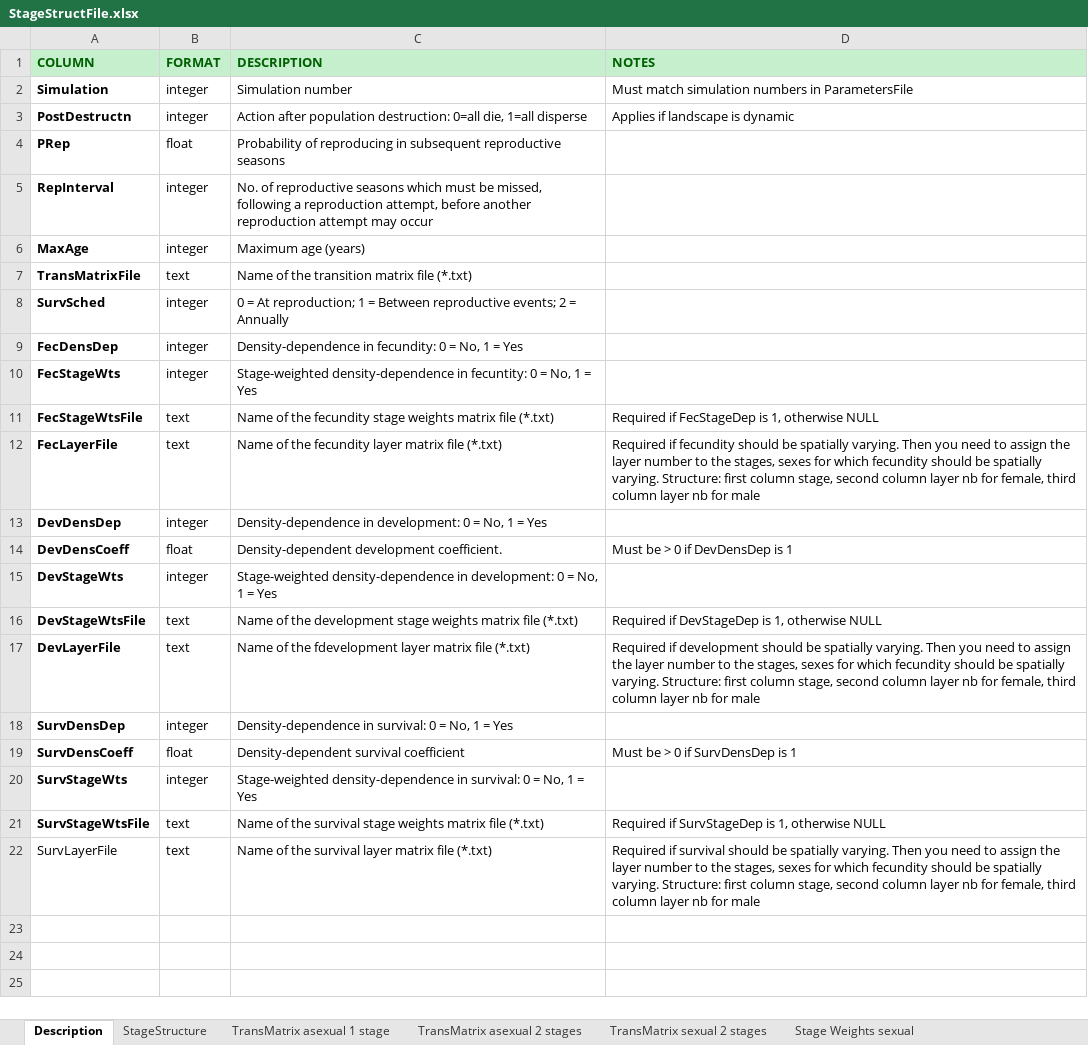
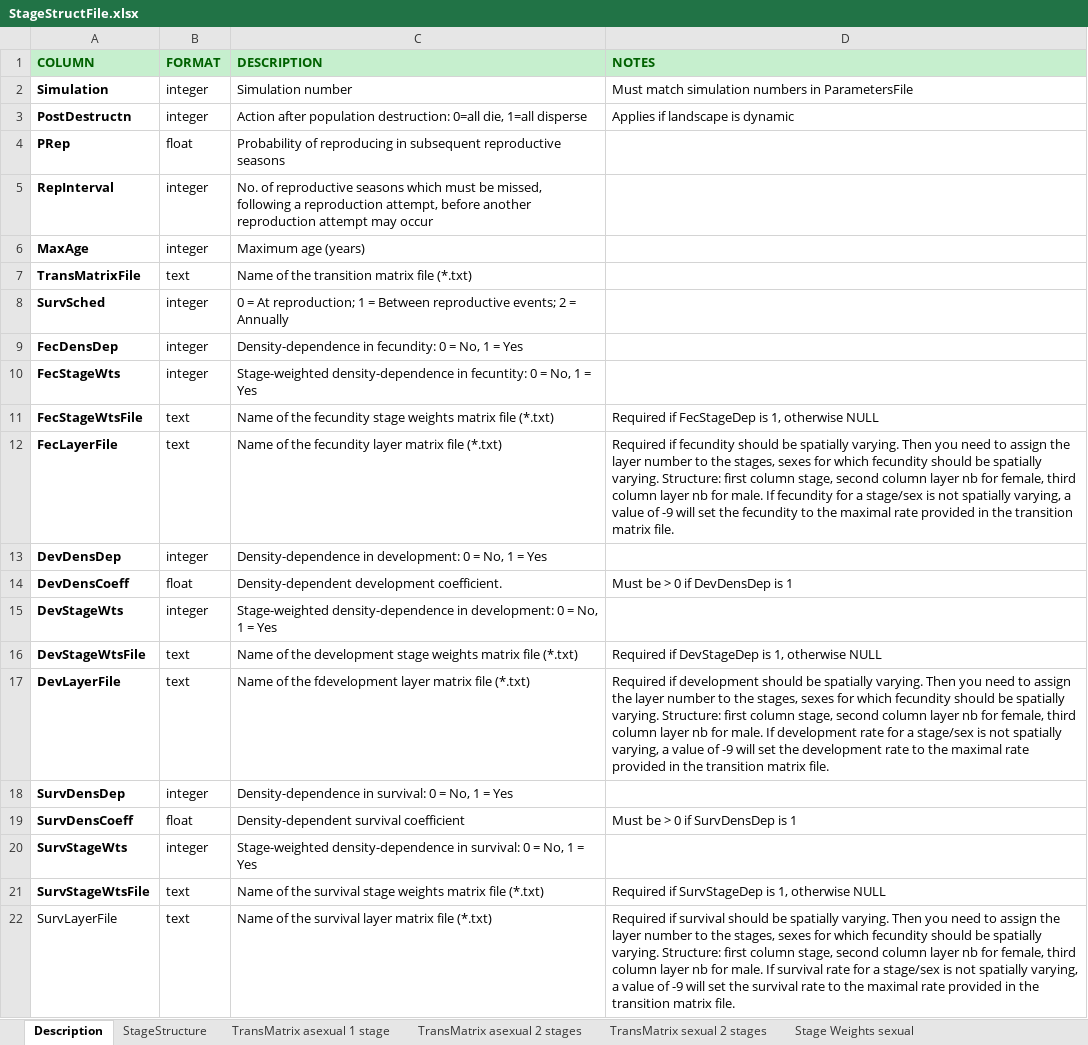
Before and after one commit to RangeShifter/RangeShifter_batch, an Excel workbook: doc/Manual/Batchmode/StageStructFile.xlsx, sheet Description, drawn as a sheet; values as stored, in another font and other column widths than the file's, no borders; the diff names each change by its address in the sheet, - before the commit and + after, or states it on an @@ line.

Commit message:
updated documentation for spatially varying demographic rates

```diff
--- a/doc/Manual/Batchmode/StageStructFile.xlsx (sheet Description)
+++ b/doc/Manual/Batchmode/StageStructFile.xlsx (sheet Description)
-D12 (NOTES): …nb for male
+D12 (NOTES): …nb for male. If fecundity for a stage/sex is not spatially varying, a value of -9 will set the fecundity to the maximal rate provided in the transition matrix file.
-D17 (NOTES): …nb for male
+D17 (NOTES): …nb for male. If development rate for a stage/sex is not spatially varying, a value of -9 will set the development rate to the maximal rate provided in the transition matrix file.
-D22 (NOTES): …nb for male
+D22 (NOTES): …nb for male. If survival rate for a stage/sex is not spatially varying, a value of -9 will set the survival rate to the maximal rate provided in the transition matrix file.
```
Also changed, not shown: sheet StageStructure.
